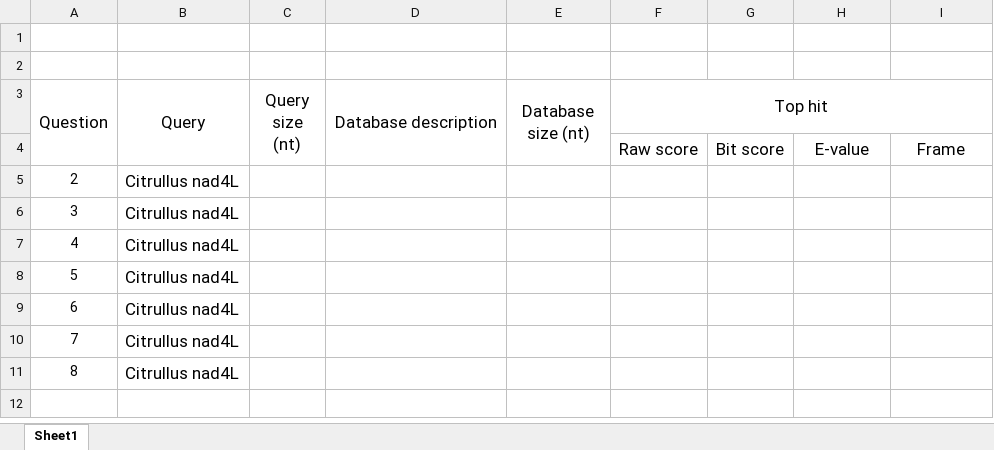
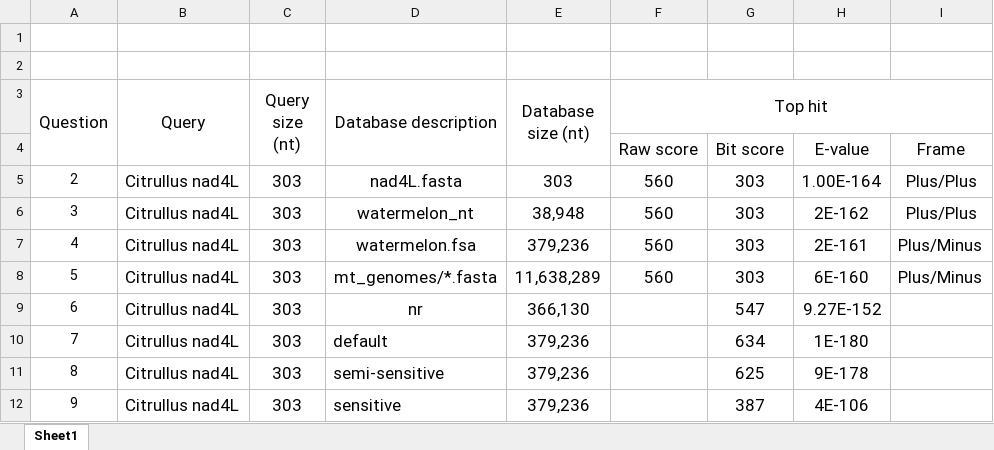
Before and after one commit to jboyko/BIOL5153, an Excel workbook: assn04/Boyko_assn04.xlsx, sheet Sheet1, drawn as a sheet; values as stored, in another font and other column widths than the file's, no borders; removed rows and columns are numbered as before the commit, all else as after; the diff names each change by its address in the sheet, - before the commit and + after, or states it on an @@ line.

```diff
--- a/assn04/Boyko_assn04.xlsx (sheet Sheet1)
+++ b/assn04/Boyko_assn04.xlsx (sheet Sheet1)
-row 5: 2 | Citrullus nad4L
-row 6: 3 | Citrullus nad4L
-row 7: 4 | Citrullus nad4L
-row 8: 5 | Citrullus nad4L
-row 9: 6 | Citrullus nad4L
-row 10: 7 | Citrullus nad4L
-row 11: 8 | Citrullus nad4L
+row 5: 2 | Citrullus nad4L | 303 | nad4L.fasta | 303 | 560 | 303 | 1.00E-164 | Plus/Plus
+row 6: 3 | Citrullus nad4L | 303 | watermelon_nt | 38,948 | 560 | 303 | 2E-162 | Plus/Plus
+row 7: 4 | Citrullus nad4L | 303 | watermelon.fsa | 379,236 | 560 | 303 | 2E-161 | Plus/Minus
+row 8: 5 | Citrullus nad4L | 303 | mt_genomes/*.fasta | 11,638,289 | 560 | 303 | 6E-160 | Plus/Minus
+row 9: 6 | Citrullus nad4L | 303 | nr | 366,130 |  | 547 | 9.27E-152
+row 10: 7 | Citrullus nad4L | 303 | default | 379,236 |  | 634 | 1E-180
+row 11: 8 | Citrullus nad4L | 303 | semi-sensitive | 379,236 |  | 625 | 9E-178
+row 12: 9 | Citrullus nad4L | 303 | sensitive | 379,236 |  | 387 | 4E-106
```
Also changed, not shown: 21 other files.
